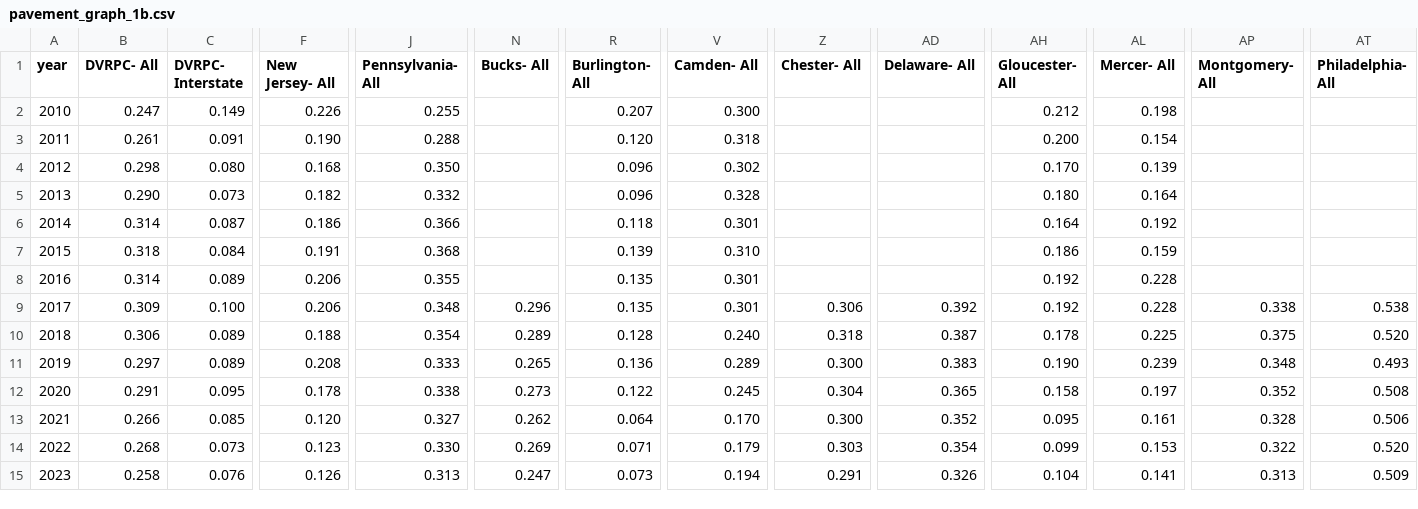
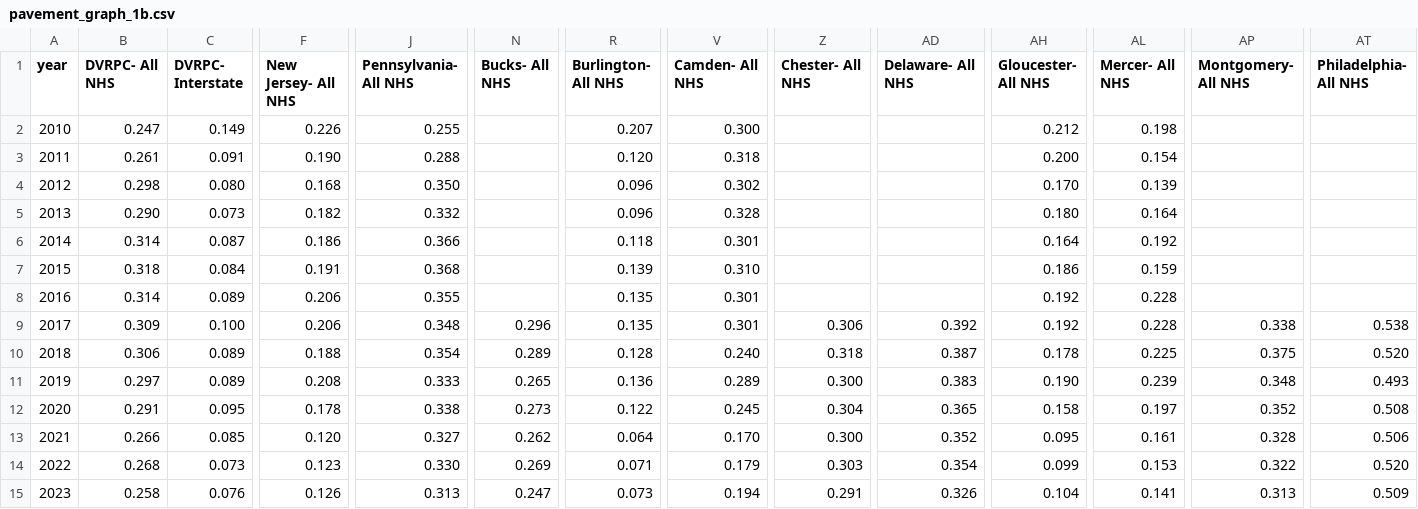
Before and after one commit to dvrpc/TrackingProgress, a CSV file: data/pavement_graph_1b.csv, drawn as a sheet; only a part is shown, gaps mark what is left out; the diff names each change by its address in the sheet, - before the commit and + after, or states it on an @@ line.

Commit message:
pavement condition header fix

```diff
--- a/data/pavement_graph_1b.csv
+++ b/data/pavement_graph_1b.csv
-B1: DVRPC- All
+B1: DVRPC- All NHS
-F1: New Jersey- All
+F1: New Jersey- All NHS
-J1: Pennsylvania- All
+J1: Pennsylvania- All NHS
-N1: Bucks- All
+N1: Bucks- All NHS
-R1: Burlington- All
+R1: Burlington- All NHS
-V1: Camden- All
+V1: Camden- All NHS
-Z1: Chester- All
+Z1: Chester- All NHS
-AD1: Delaware- All
+AD1: Delaware- All NHS
-AH1: Gloucester- All
+AH1: Gloucester- All NHS
-AL1: Mercer- All
+AL1: Mercer- All NHS
-AP1: Montgomery- All
+AP1: Montgomery- All NHS
-AT1: Philadelphia- All
+AT1: Philadelphia- All NHS
```
Also changed, not shown: data/pavement_graph_1c.csv.
